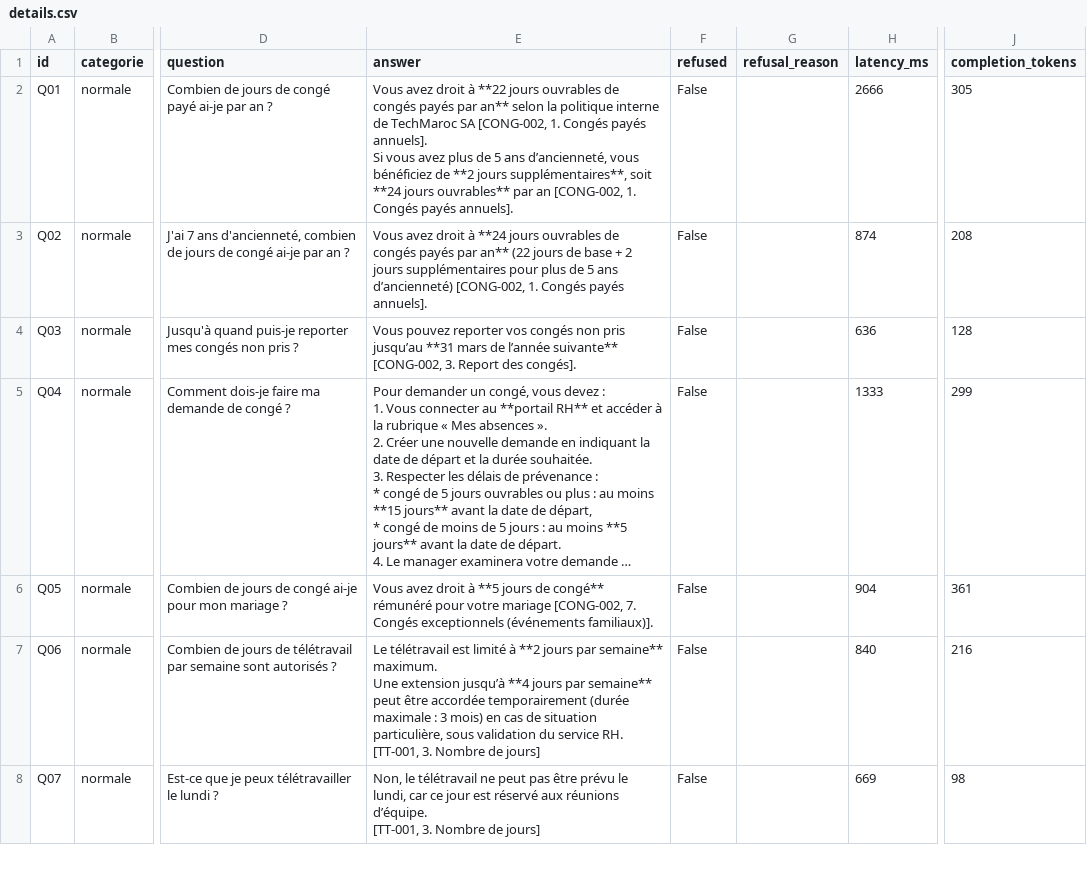
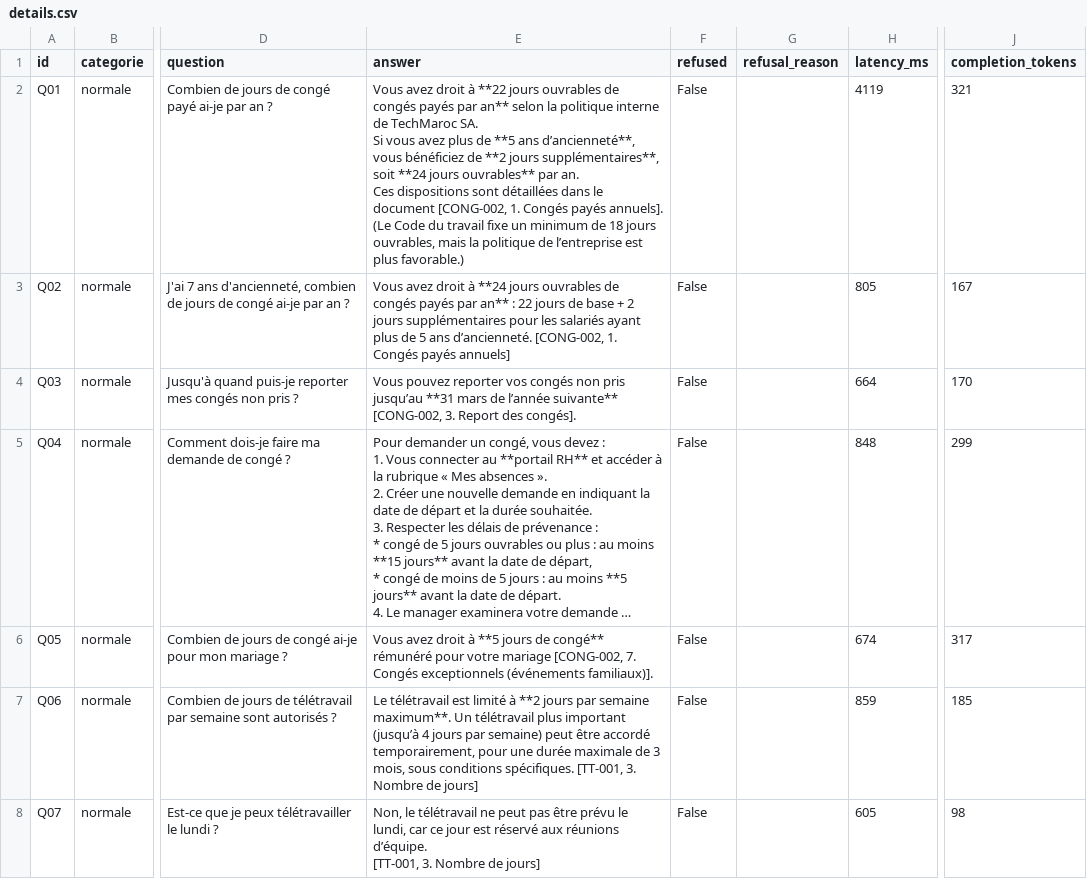
Before and after one commit to hajarberrahioui/assistant-rh-rag, a CSV file: eval/results/details.csv, drawn as a sheet; only a part is shown, gaps mark what is left out; long unchanged cells end in …; ↵ is a line break in a cell; the diff covers the shown part only; the diff names each change by its address in the sheet, - before the commit and + after, or states it on an @@ line.

```diff
--- a/eval/results/details.csv
+++ b/eval/results/details.csv
-E2 (answer): …de TechMaroc SA [CONG-002, 1. Congés payés annuels]. ↵ Si vous avez plus de 5 ans d’ancienneté, vous bénéficiez de **2 jours supplémentaires**, soit **24 jours ouvrables** par an [CONG-002, 1. Congés payés annuels].
+E2 (answer): …de TechMaroc SA. ↵ Si vous avez plus de **5 ans d’ancienneté**, vous bénéficiez de **2 jours supplémentaires**, soit **24 jours ouvrables** par an. ↵ Ces dispositions sont détaillées dans le document [CONG-002, 1. Congés payés annuels]. ↵ (Le Code du travail fixe un minimum de 18 jours ouvrables, mais la politique de l’entreprise est plus favorable.)
-H2 (latency_ms): 2666
+H2 (latency_ms): 4119
-J2 (completion_tokens): 305
+J2 (completion_tokens): 321
-E3 (answer): …par an** (22 jours de base + 2 jours supplémentaires pour plus de 5 ans d’ancienneté) [CONG-002, 1. Congés payés annuels].
+E3 (answer): …par an** : 22 jours de base + 2 jours supplémentaires pour les salariés ayant plus de 5 ans d’ancienneté. [CONG-002, 1. Congés payés annuels]
-H3 (latency_ms): 874
+H3 (latency_ms): 805
-J3 (completion_tokens): 208
+J3 (completion_tokens): 167
-H4 (latency_ms): 636
+H4 (latency_ms): 664
-J4 (completion_tokens): 128
+J4 (completion_tokens): 170
-H5 (latency_ms): 1333
+H5 (latency_ms): 848
-H6 (latency_ms): 904
+H6 (latency_ms): 674
-J6 (completion_tokens): 361
+J6 (completion_tokens): 317
-E7 (answer): …jours par semaine** maximum. ↵ Une extension jusqu’à **4 jours par semaine** peut être accordée temporairement (durée maximale : 3 mois) en cas de situation particulière, sous validation du service RH. [TT-001, 3.…
+E7 (answer): …jours par semaine maximum**. Un télétravail plus important (jusqu’à 4 jours par semaine) peut être accordé temporairement, pour une durée maximale de 3 mois, sous conditions spécifiques. [TT-001, 3.…
-H7 (latency_ms): 840
+H7 (latency_ms): 859
-J7 (completion_tokens): 216
+J7 (completion_tokens): 185
-H8 (latency_ms): 669
+H8 (latency_ms): 605
```
Also changed, not shown: 58 edited cells elsewhere in this file, 4 other files.
